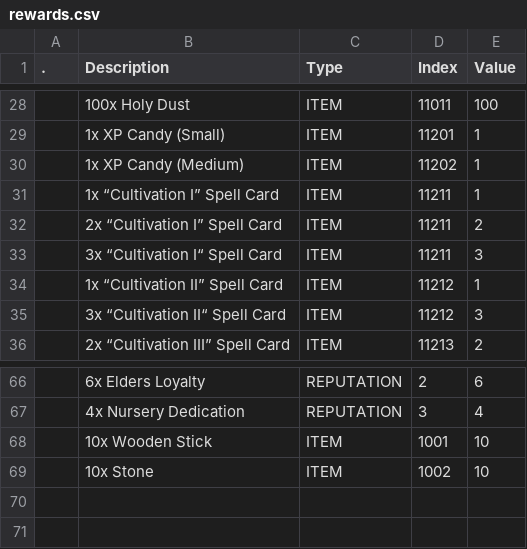
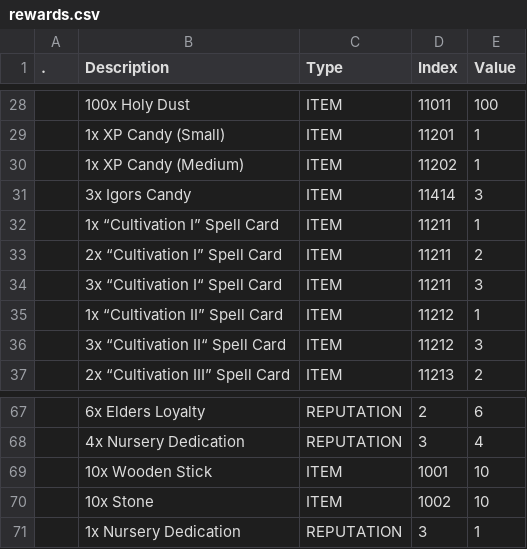
Before and after one commit to tokedo/kami-harness, a CSV file: catalogs/quests/rewards.csv, drawn as a sheet; only a part is shown, gaps mark what is left out.

```diff
--- a/catalogs/quests/rewards.csv
+++ b/catalogs/quests/rewards.csv
@@ -30,2 +30,3 @@
 ,1x XP Candy (Medium),ITEM,11202,1
+,3x Igors Candy,ITEM,11414,3
 ,1x “Cultivation I” Spell Card,ITEM,11211,1
@@ -69 +70,2 @@
 ,10x Stone,ITEM,1002,10
+,1x Nursery Dedication,REPUTATION,3,1
```
Also changed, not shown: catalogs/nodes.csv, catalogs/quests/objectives.csv, 6 other files.
